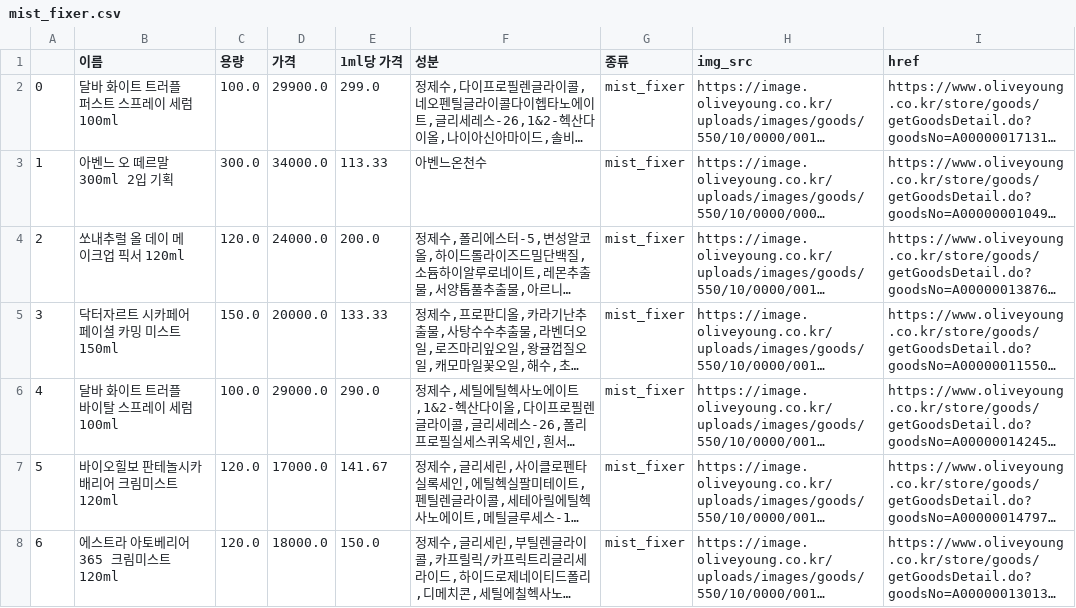
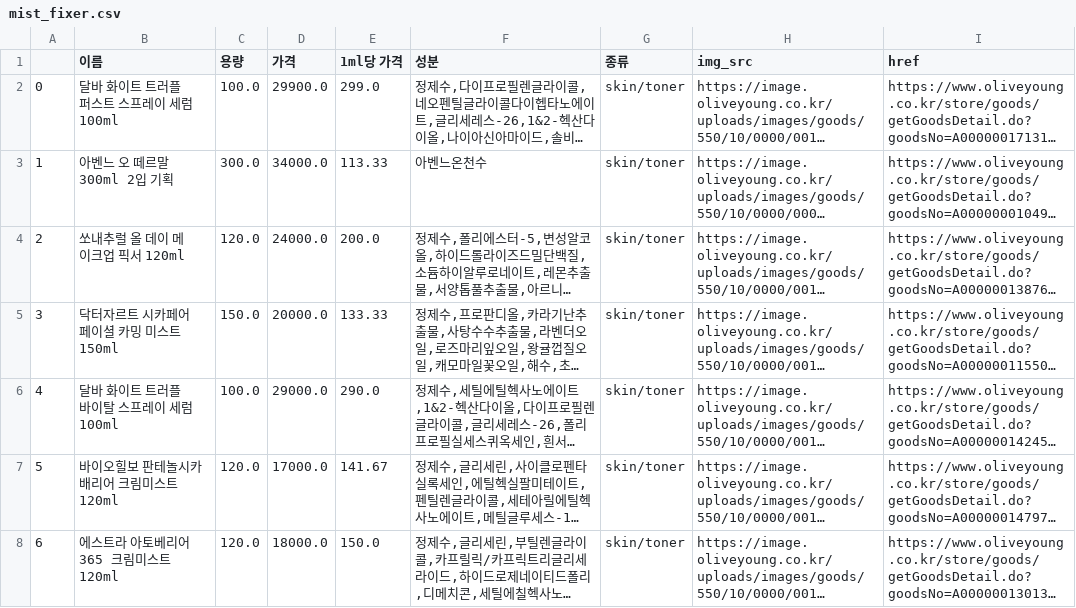
Before and after one commit to yuyoni/skincare_recommend, a CSV file: data/mist_fixer.csv, drawn as a sheet; only a part is shown; long unchanged cells end in …; the diff covers the shown part only; the diff names each change by its address in the sheet, - before the commit and + after, or states it on an @@ line.

```diff
--- a/data/mist_fixer.csv
+++ b/data/mist_fixer.csv
-G2:G8 (종류): mist_fixer
+G2:G8 (종류): skin/toner
```
Also changed, not shown: 3 removed rows and 184 edited cells elsewhere in this file, data/eye_cream.csv, data/faceoil.csv, 8 other files.
